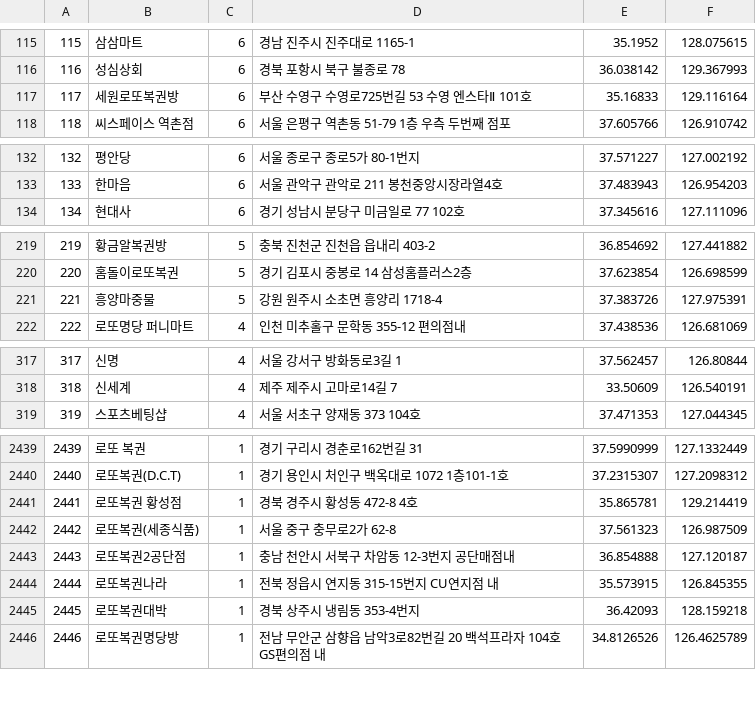
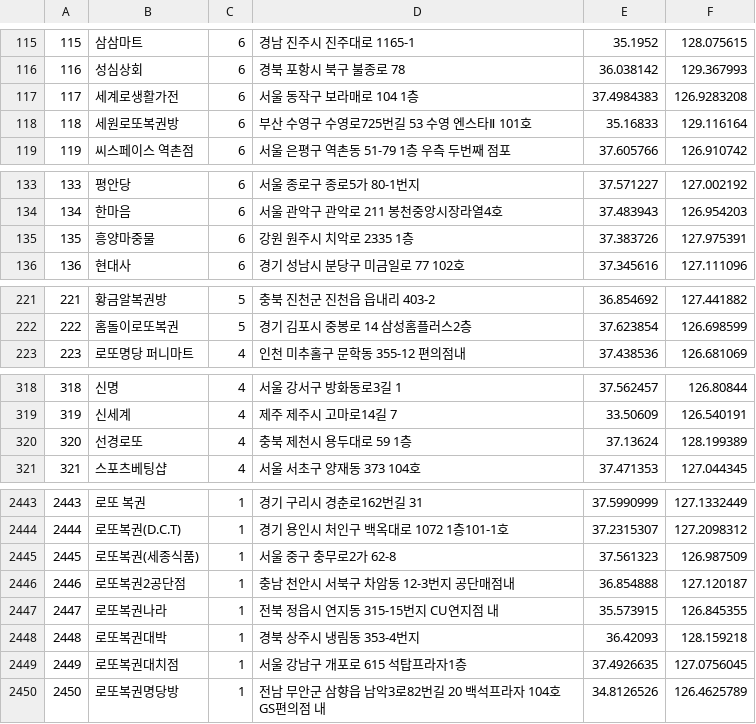
Before and after one commit to geojun01/lottodata, a CSV file: lotto_first_class_map.csv, drawn as a sheet; only a part is shown, gaps mark what is left out; removed rows and columns are numbered as before the commit, all else as after; the diff covers the shown part only; the diff names each change by its address in the sheet, - before the commit and + after, or states it on an @@ line.

Commit message:
Add files via upload

```diff
--- a/lotto_first_class_map.csv
+++ b/lotto_first_class_map.csv
+row 117: 117 | 세계로생활가전 | 6 | 서울 동작구 보라매로 104 1층 | 37.4984383 | 126.9283208
@@ column A renumbered from row 118 down @@
+row 135: 135 | 흥양마중물 | 6 | 강원 원주시 치악로 2335 1층 | 37.383726 | 127.975391
-row 221: 221 | 흥양마중물 | 5 | 강원 원주시 소초면 흥양리 1718-4 | 37.383726 | 127.975391
+row 320: 320 | 선경로또 | 4 | 충북 제천시 용두대로 59 1층 | 37.13624 | 128.199389
@@ row 2441 moved to row 2502: 2502 @@
+row 2449: 2449 | 로또복권대치점 | 1 | 서울 강남구 개포로 615 석탑프라자1층 | 37.4926635 | 127.0756045
```
Also changed, not shown: 7 added rows, 5 removed rows and 1 edited cell elsewhere in this file.
